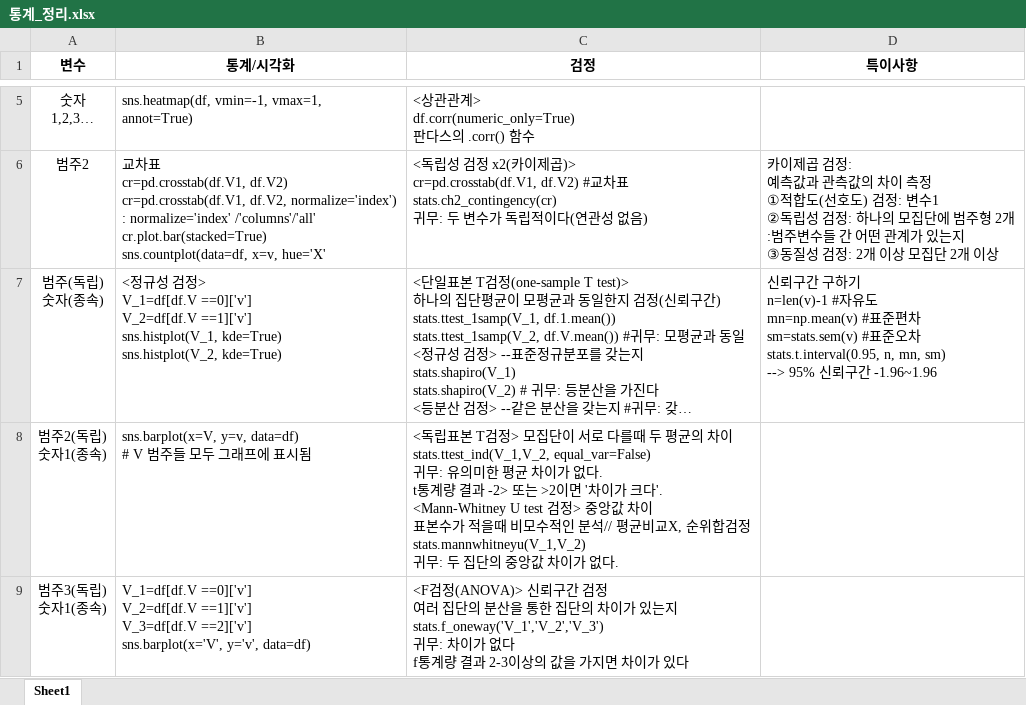
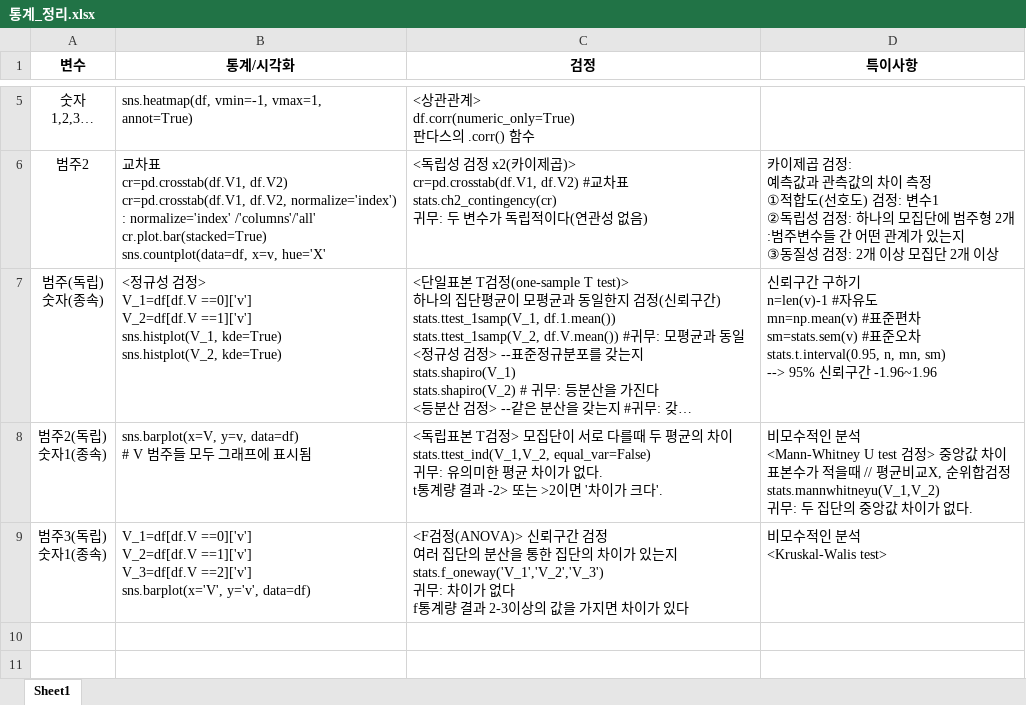
Before and after one commit to ojsun/python_data, an Excel workbook: 데이터_분석/pandas/통계_정리.xlsx, sheet Sheet1, drawn as a sheet; only a part is shown, gaps mark what is left out; long unchanged cells end in …; values as stored, in another font and other column widths than the file's, no borders; ↵ is a line break in a cell; the diff names each change by its address in the sheet, - before the commit and + after, or states it on an @@ line.

```diff
--- a/데이터_분석/pandas/통계_정리.xlsx (sheet Sheet1)
+++ b/데이터_분석/pandas/통계_정리.xlsx (sheet Sheet1)
-C8 (검정): …크다'. ↵ <Mann-Whitney U test 검정> 중앙값 차이 ↵ 표본수가 적을때 비모수적인 분석// 평균비교X, 순위합검정 ↵ stats.mannwhitneyu(V_1,V_2) ↵ 귀무: 두 집단의 중앙값 차이가 없다.
+C8 (검정): …크다'.
-D8 (특이사항): (empty)
+D8 (특이사항): 비모수적인 분석 ↵ <Mann-Whitney U test 검정> 중앙값 차이 ↵ 표본수가 적을때 // 평균비교X, 순위합검정 ↵ stats.mannwhitneyu(V_1,V_2) ↵ 귀무: 두 집단의 중앙값 차이가 없다.
-D9 (특이사항): (empty)
+D9 (특이사항): 비모수적인 분석 ↵ <Kruskal-Walis test>
```
Also changed, not shown: 2 other files.
